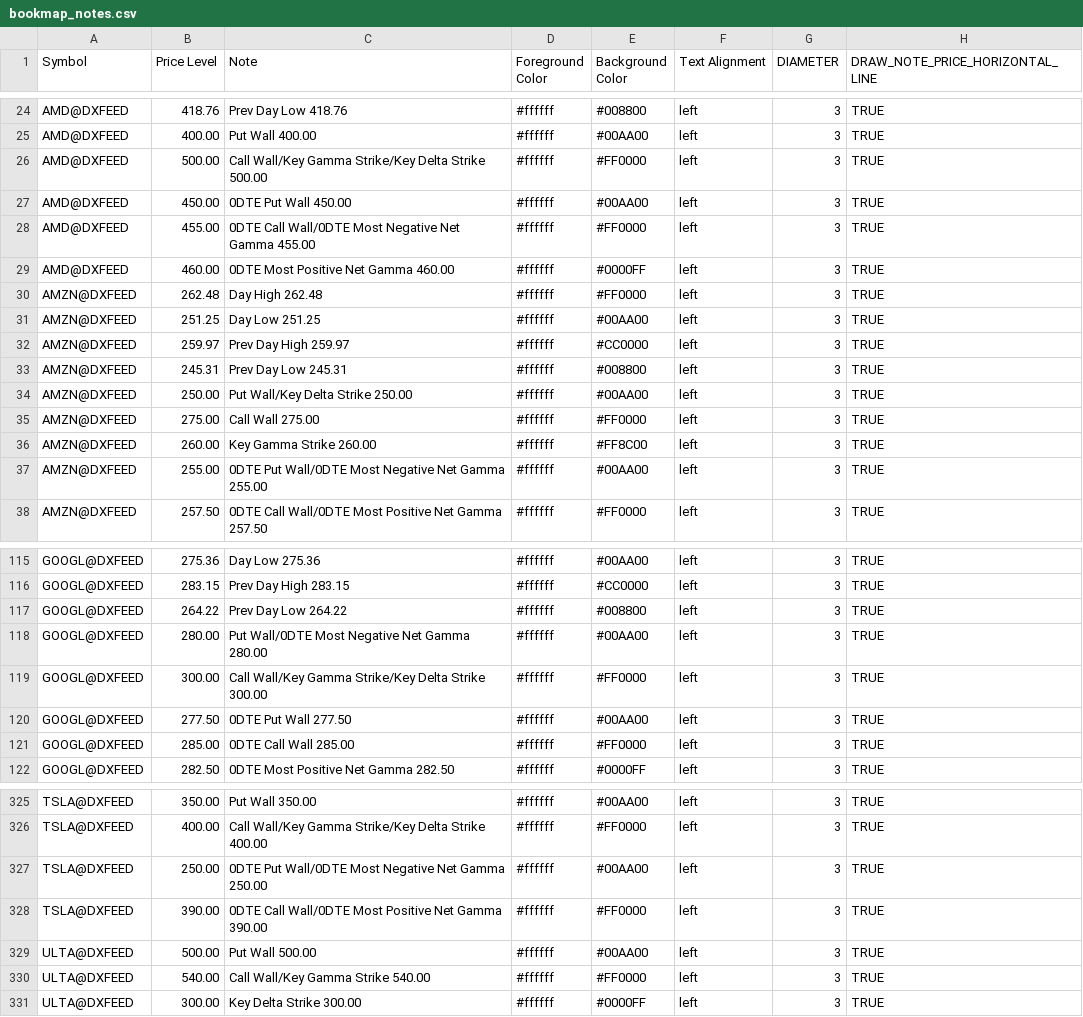
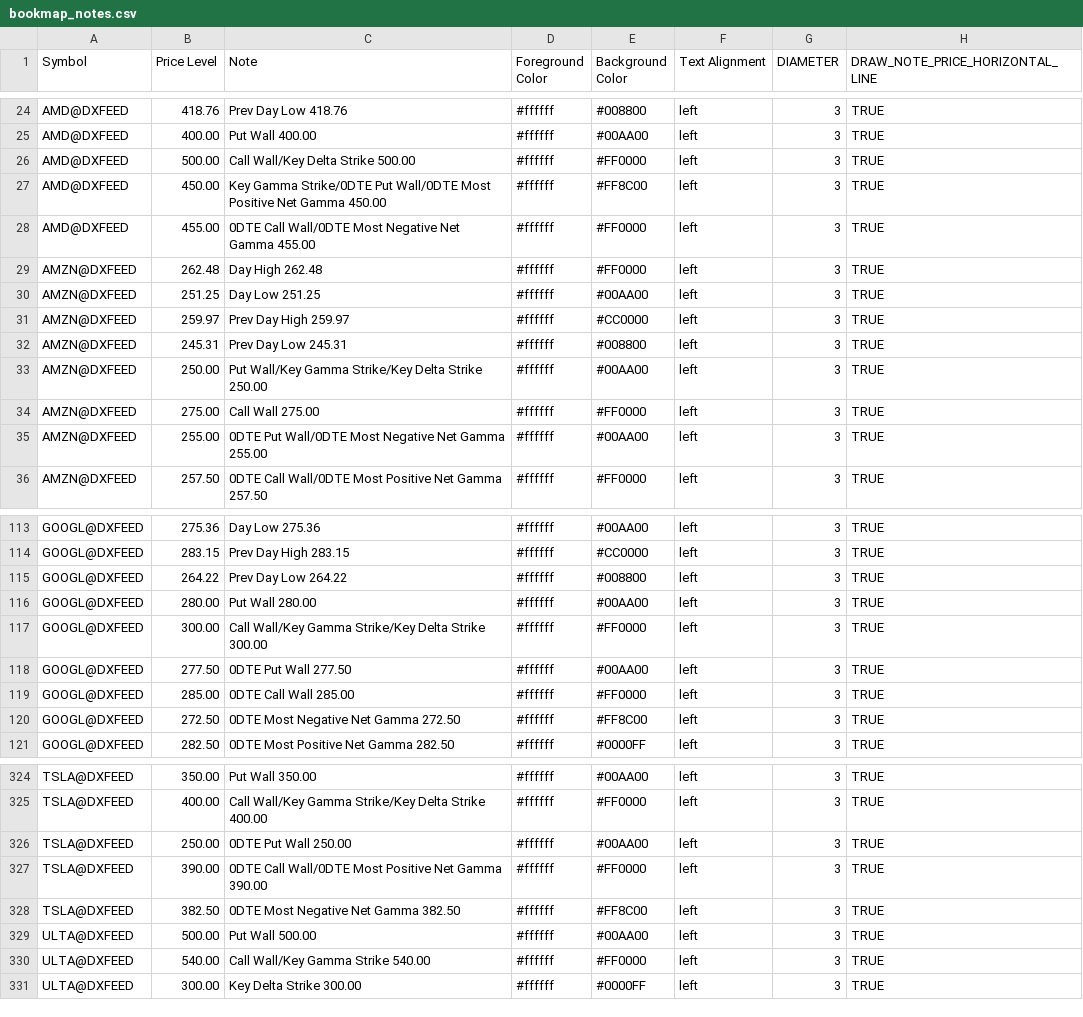
Before and after one commit to marciogmorales/toolbox, a CSV file: bookmap_notes.csv, drawn as a sheet; only a part is shown, gaps mark what is left out; the diff covers the shown part only.

Commit message:
chore: update bookmap notes (2026-11-23T20:48:31.197Z)

```diff
--- a/bookmap_notes.csv
+++ b/bookmap_notes.csv
@@ -25,6 +25,5 @@ AMD@DXFEED,418.76,Prev Day Low 418.76,#ffffff,#008800,left,3,TRUE
 AMD@DXFEED,400.00,Put Wall 400.00,#ffffff,#00AA00,left,3,TRUE
-AMD@DXFEED,500.00,Call Wall/Key Gamma Strike/Key Delta Strike 500.00,#ffffff,#FF0000,left,3,TRUE
-AMD@DXFEED,450.00,0DTE Put Wall 450.00,#ffffff,#00AA00,left,3,TRUE
+AMD@DXFEED,500.00,Call Wall/Key Delta Strike 500.00,#ffffff,#FF0000,left,3,TRUE
+AMD@DXFEED,450.00,Key Gamma Strike/0DTE Put Wall/0DTE Most Positive Net Gamma 450.00,#ffffff,#FF8C00,left,3,TRUE
 AMD@DXFEED,455.00,0DTE Call Wall/0DTE Most Negative Net Gamma 455.00,#ffffff,#FF0000,left,3,TRUE
-AMD@DXFEED,460.00,0DTE Most Positive Net Gamma 460.00,#ffffff,#0000FF,left,3,TRUE
 AMZN@DXFEED,262.48,Day High 262.48,#ffffff,#FF0000,left,3,TRUE
@@ -33,5 +32,4 @@ AMZN@DXFEED,259.97,Prev Day High 259.97,#ffffff,#CC0000,left,3,TRUE
 AMZN@DXFEED,245.31,Prev Day Low 245.31,#ffffff,#008800,left,3,TRUE
-AMZN@DXFEED,250.00,Put Wall/Key Delta Strike 250.00,#ffffff,#00AA00,left,3,TRUE
+AMZN@DXFEED,250.00,Put Wall/Key Gamma Strike/Key Delta Strike 250.00,#ffffff,#00AA00,left,3,TRUE
 AMZN@DXFEED,275.00,Call Wall 275.00,#ffffff,#FF0000,left,3,TRUE
-AMZN@DXFEED,260.00,Key Gamma Strike 260.00,#ffffff,#FF8C00,left,3,TRUE
 AMZN@DXFEED,255.00,0DTE Put Wall/0DTE Most Negative Net Gamma 255.00,#ffffff,#00AA00,left,3,TRUE
@@ -117,3 +115,3 @@ GOOGL@DXFEED,283.15,Prev Day High 283.15,#ffffff,#CC0000,left,3,TRUE
 GOOGL@DXFEED,264.22,Prev Day Low 264.22,#ffffff,#008800,left,3,TRUE
-GOOGL@DXFEED,280.00,Put Wall/0DTE Most Negative Net Gamma 280.00,#ffffff,#00AA00,left,3,TRUE
+GOOGL@DXFEED,280.00,Put Wall 280.00,#ffffff,#00AA00,left,3,TRUE
 GOOGL@DXFEED,300.00,Call Wall/Key Gamma Strike/Key Delta Strike 300.00,#ffffff,#FF0000,left,3,TRUE
@@ -121,2 +119,3 @@ GOOGL@DXFEED,277.50,0DTE Put Wall 277.50,#ffffff,#00AA00,left,3,TRUE
 GOOGL@DXFEED,285.00,0DTE Call Wall 285.00,#ffffff,#FF0000,left,3,TRUE
+GOOGL@DXFEED,272.50,0DTE Most Negative Net Gamma 272.50,#ffffff,#FF8C00,left,3,TRUE
 GOOGL@DXFEED,282.50,0DTE Most Positive Net Gamma 282.50,#ffffff,#0000FF,left,3,TRUE
@@ -326,4 +325,5 @@ TSLA@DXFEED,350.00,Put Wall 350.00,#ffffff,#00AA00,left,3,TRUE
 TSLA@DXFEED,400.00,Call Wall/Key Gamma Strike/Key Delta Strike 400.00,#ffffff,#FF0000,left,3,TRUE
-TSLA@DXFEED,250.00,0DTE Put Wall/0DTE Most Negative Net Gamma 250.00,#ffffff,#00AA00,left,3,TRUE
+TSLA@DXFEED,250.00,0DTE Put Wall 250.00,#ffffff,#00AA00,left,3,TRUE
 TSLA@DXFEED,390.00,0DTE Call Wall/0DTE Most Positive Net Gamma 390.00,#ffffff,#FF0000,left,3,TRUE
+TSLA@DXFEED,382.50,0DTE Most Negative Net Gamma 382.50,#ffffff,#FF8C00,left,3,TRUE
 ULTA@DXFEED,500.00,Put Wall 500.00,#ffffff,#00AA00,left,3,TRUE
```
Also changed, not shown: 19 edited cells elsewhere in this file.
